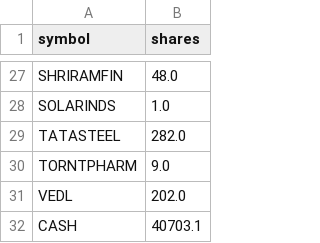
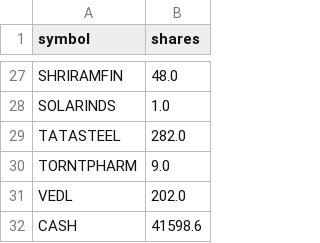
Before and after one commit to agrawaldevansh2994-web/Market_Algo_Hark, a CSV file: observatory/paper/state/positions.csv, drawn as a sheet; only a part is shown, gaps mark what is left out.

```diff
--- a/observatory/paper/state/positions.csv
+++ b/observatory/paper/state/positions.csv
@@ -31,2 +31,2 @@ TORNTPHARM,9.0
 VEDL,202.0
-CASH,40703.1
+CASH,41598.6
```
Also changed, not shown: observatory/paper/state/daily.csv, observatory/paper/state/ledger.csv, 4 other files.
